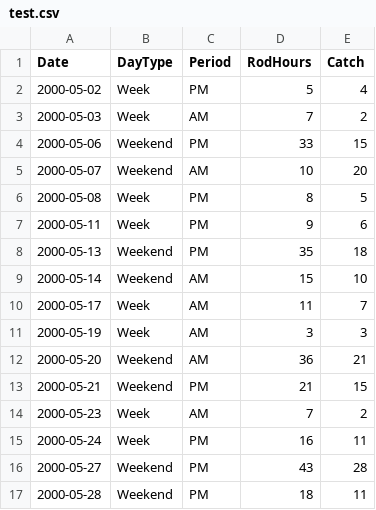
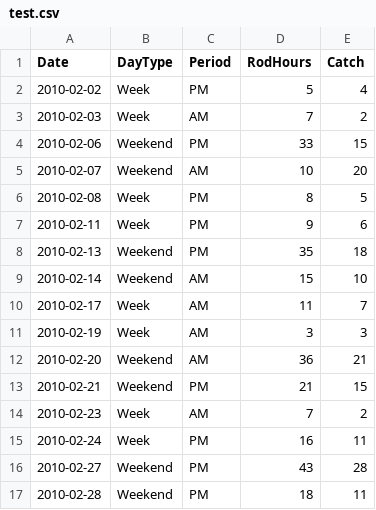
Before and after one commit to poissonconsulting/creelr, a CSV file: test.csv, drawn as a sheet.

Commit message:
Changed the date to February 2010

```diff
--- a/test.csv
+++ b/test.csv
@@ -1,17 +1,17 @@
 Date;DayType;Period;RodHours;Catch
-2000-05-02;Week;PM;5;4
-2000-05-03;Week;AM;7;2
-2000-05-06;Weekend;PM;33;15
-2000-05-07;Weekend;AM;10;20
-2000-05-08;Week;PM;8;5
-2000-05-11;Week;PM;9;6
-2000-05-13;Weekend;PM;35;18
-2000-05-14;Weekend;AM;15;10
-2000-05-17;Week;AM;11;7
-2000-05-19;Week;AM;3;3
-2000-05-20;Weekend;AM;36;21
-2000-05-21;Weekend;PM;21;15
-2000-05-23;Week;AM;7;2
-2000-05-24;Week;PM;16;11
-2000-05-27;Weekend;PM;43;28
-2000-05-28;Weekend;PM;18;11
+2010-02-02;Week;PM;5;4
+2010-02-03;Week;AM;7;2
+2010-02-06;Weekend;PM;33;15
+2010-02-07;Weekend;AM;10;20
+2010-02-08;Week;PM;8;5
+2010-02-11;Week;PM;9;6
+2010-02-13;Weekend;PM;35;18
+2010-02-14;Weekend;AM;15;10
+2010-02-17;Week;AM;11;7
+2010-02-19;Week;AM;3;3
+2010-02-20;Weekend;AM;36;21
+2010-02-21;Weekend;PM;21;15
+2010-02-23;Week;AM;7;2
+2010-02-24;Week;PM;16;11
+2010-02-27;Weekend;PM;43;28
+2010-02-28;Weekend;PM;18;11
```
